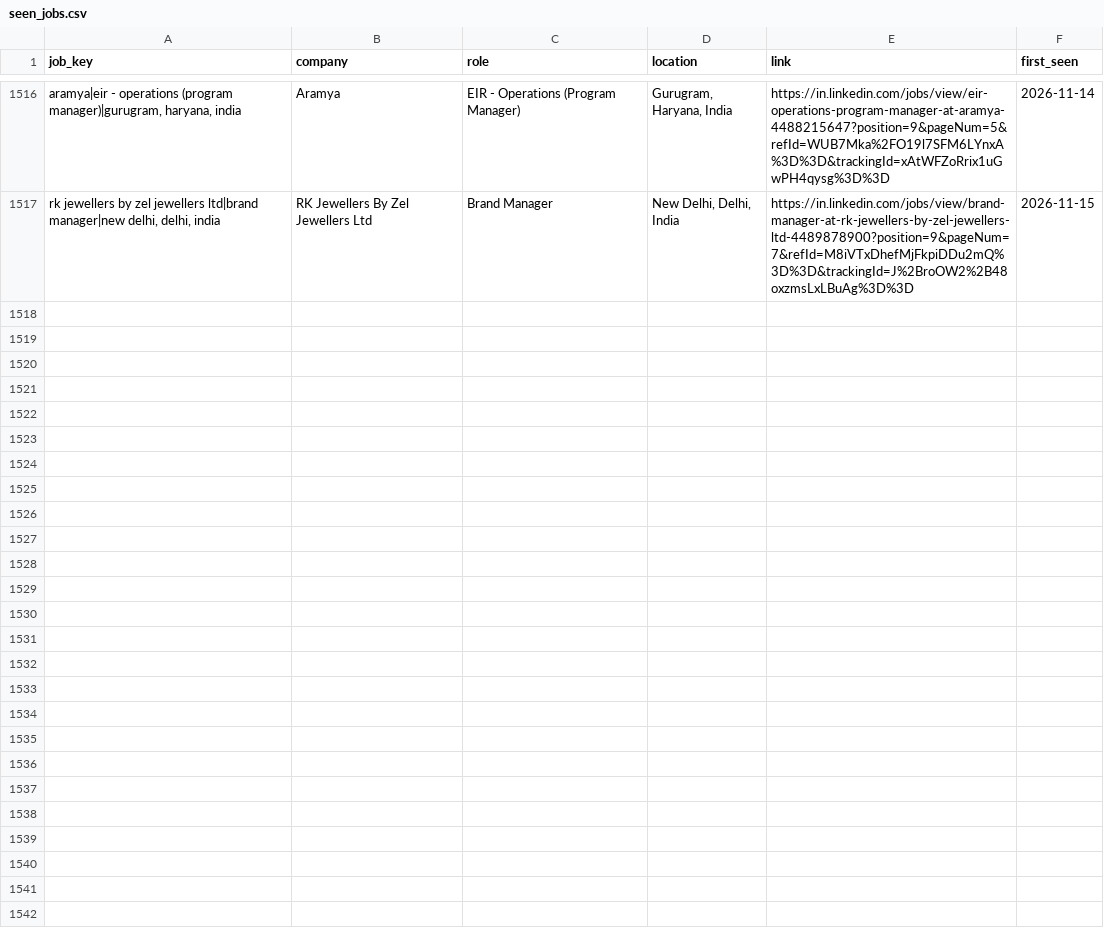
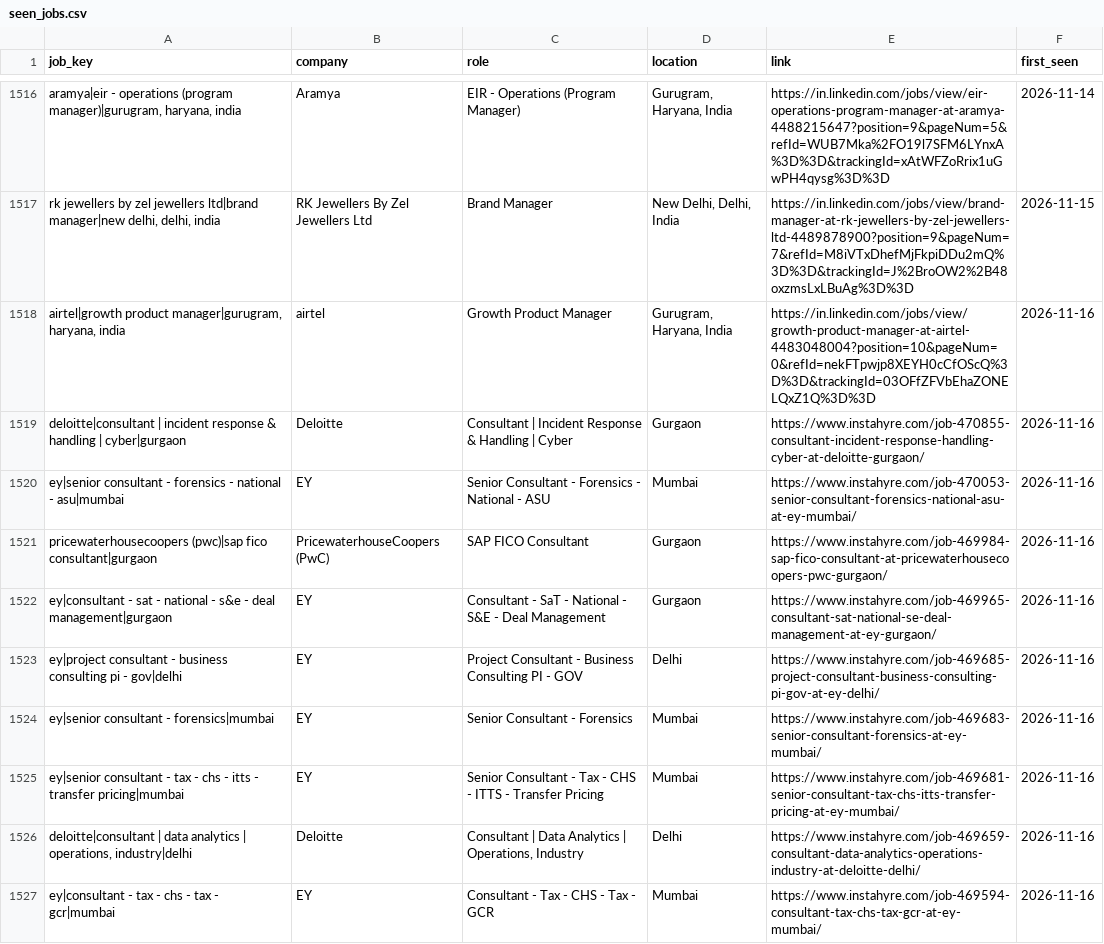
Before and after one commit to yamini1312singh/job-crawler, a CSV file: data/seen_jobs.csv, drawn as a sheet; only a part is shown, gaps mark what is left out; the diff covers the shown part only; the diff names each change by its address in the sheet, - before the commit and + after, or states it on an @@ line.

```diff
--- a/data/seen_jobs.csv
+++ b/data/seen_jobs.csv
+row 1518: airtel|growth product manager|gurugram, haryana, india | airtel | Growth Product Manager | Gurugram, Haryana, India | https://in.linkedin.com/jobs/view/growth-product-manager-at-airtel-4483048004?position=10&pageNum=0&refId=nekFTpwjp8XEYH0cCfOScQ%3D%3D&trackingId=03OFfZFVbEhaZONELQxZ1Q%3D%3D | 2026-11-16
+row 1519: deloitte|consultant | incident response & handling | cyber|gurgaon | Deloitte | Consultant | Incident Response & Handling | Cyber | Gurgaon | https://www.instahyre.com/job-470855-consultant-incident-response-handling-cyber-at-deloitte-gurgaon/ | 2026-11-16
+row 1520: ey|senior consultant - forensics - national - asu|mumbai | EY | Senior Consultant - Forensics - National - ASU | Mumbai | https://www.instahyre.com/job-470053-senior-consultant-forensics-national-asu-at-ey-mumbai/ | 2026-11-16
+row 1521: pricewaterhousecoopers (pwc)|sap fico consultant|gurgaon | PricewaterhouseCoopers (PwC) | SAP FICO Consultant | Gurgaon | https://www.instahyre.com/job-469984-sap-fico-consultant-at-pricewaterhousecoopers-pwc-gurgaon/ | 2026-11-16
+row 1522: ey|consultant - sat - national - s&e - deal management|gurgaon | EY | Consultant - SaT - National - S&E - Deal Management | Gurgaon | https://www.instahyre.com/job-469965-consultant-sat-national-se-deal-management-at-ey-gurgaon/ | 2026-11-16
+row 1523: ey|project consultant - business consulting pi - gov|delhi | EY | Project Consultant - Business Consulting PI - GOV | Delhi | https://www.instahyre.com/job-469685-project-consultant-business-consulting-pi-gov-at-ey-delhi/ | 2026-11-16
+row 1524: ey|senior consultant - forensics|mumbai | EY | Senior Consultant - Forensics | Mumbai | https://www.instahyre.com/job-469683-senior-consultant-forensics-at-ey-mumbai/ | 2026-11-16
+row 1525: ey|senior consultant - tax - chs - itts - transfer pricing|mumbai | EY | Senior Consultant - Tax - CHS - ITTS - Transfer Pricing | Mumbai | https://www.instahyre.com/job-469681-senior-consultant-tax-chs-itts-transfer-pricing-at-ey-mumbai/ | 2026-11-16
+row 1526: deloitte|consultant | data analytics | operations, industry|delhi | Deloitte | Consultant | Data Analytics | Operations, Industry | Delhi | https://www.instahyre.com/job-469659-consultant-data-analytics-operations-industry-at-deloitte-delhi/ | 2026-11-16
+row 1527: ey|consultant - tax - chs - tax - gcr|mumbai | EY | Consultant - Tax - CHS - Tax - GCR | Mumbai | https://www.instahyre.com/job-469594-consultant-tax-chs-tax-gcr-at-ey-mumbai/ | 2026-11-16
```
Also changed, not shown: 9 added rows elsewhere in this file, 2 other files.
